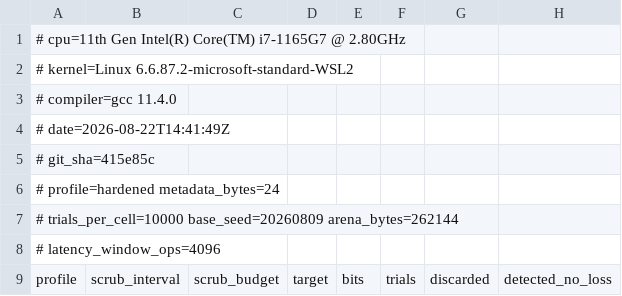
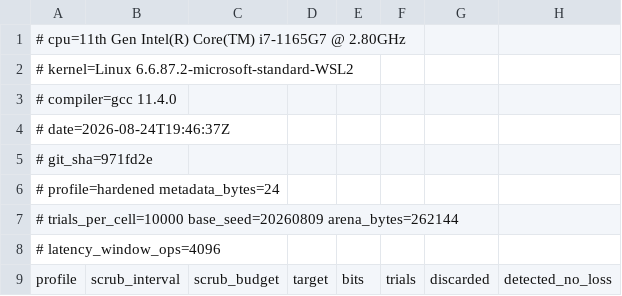
Before and after one commit to Hamz714/Mars-Memory-Allocator, a CSV file: bench/results/faults-hardened.csv, drawn as a sheet; only a part is shown; the diff names each change by its address in the sheet, - before the commit and + after, or states it on an @@ line.

```diff
--- a/bench/results/faults-hardened.csv
+++ b/bench/results/faults-hardened.csv
-A4: # date=2026-08-22T14:41:49Z
+A4: # date=2026-08-24T19:46:37Z
-A5: # git_sha=415e85c
+A5: # git_sha=971fd2e
```
Also changed, not shown: bench/results/bench-fast.csv, bench/results/bench-hardened-nostats.csv, 12 other files.
